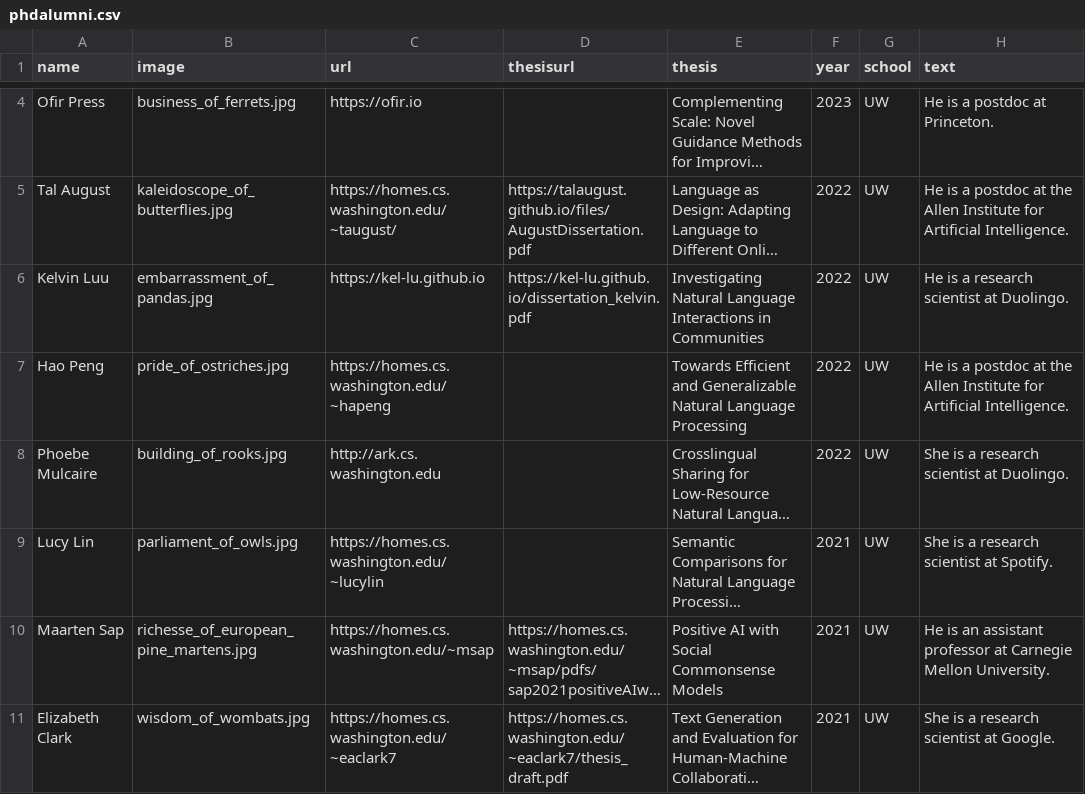
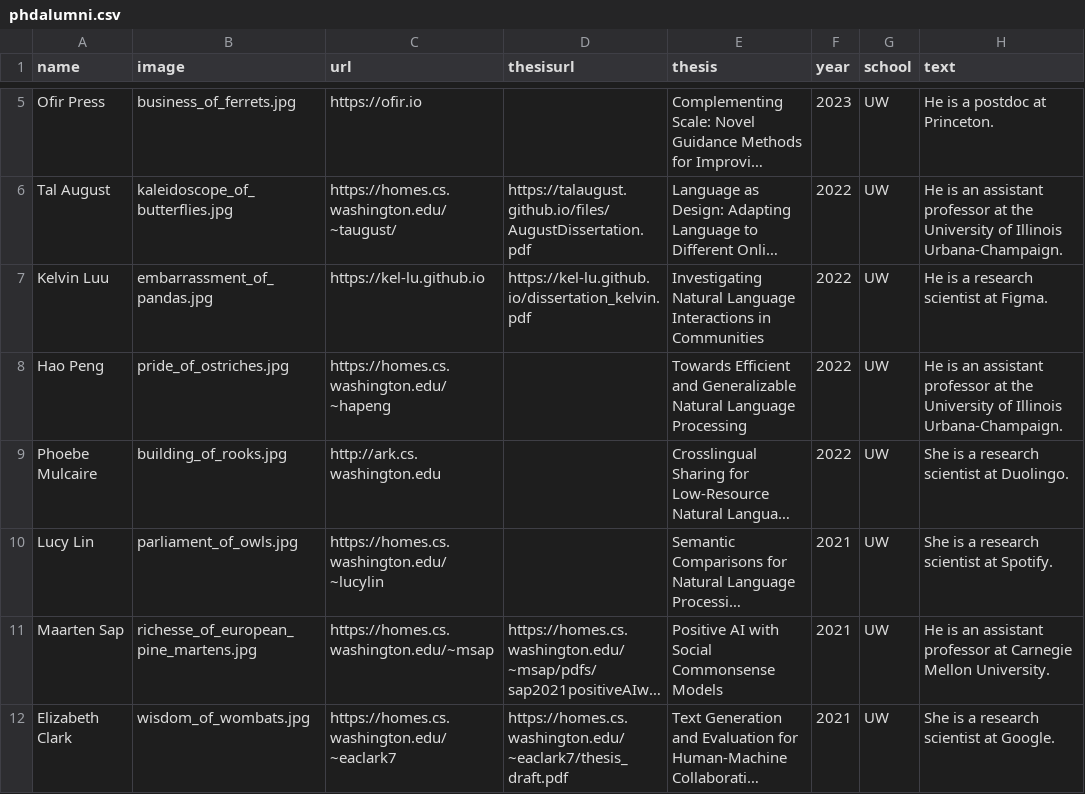
Before and after one commit to Noahs-ARK/Noahs-ARK.github.io, a CSV file: _data/phdalumni.csv, drawn as a sheet; only a part is shown, gaps mark what is left out; long unchanged cells end in …; addresses are those after the commit; the diff covers the shown part only; the diff names each change by its address in the sheet, - before the commit and + after, or states it on an @@ line.

```diff
--- a/_data/phdalumni.csv
+++ b/_data/phdalumni.csv
-H6 (text): He is a postdoc at the Allen Institute for Artificial Intelligence.
+H6 (text): He is an assistant professor at the University of Illinois Urbana-Champaign.
-H7 (text): He is a research scientist at Duolingo.
+H7 (text): He is a research scientist at Figma.
-H8 (text): He is a postdoc at the Allen Institute for Artificial Intelligence.
+H8 (text): He is an assistant professor at the University of Illinois Urbana-Champaign.
```
Also changed, not shown: 1 added row and 4 edited cells elsewhere in this file, _data/mastersalumni.csv, _data/members.csv, 2 other files.
